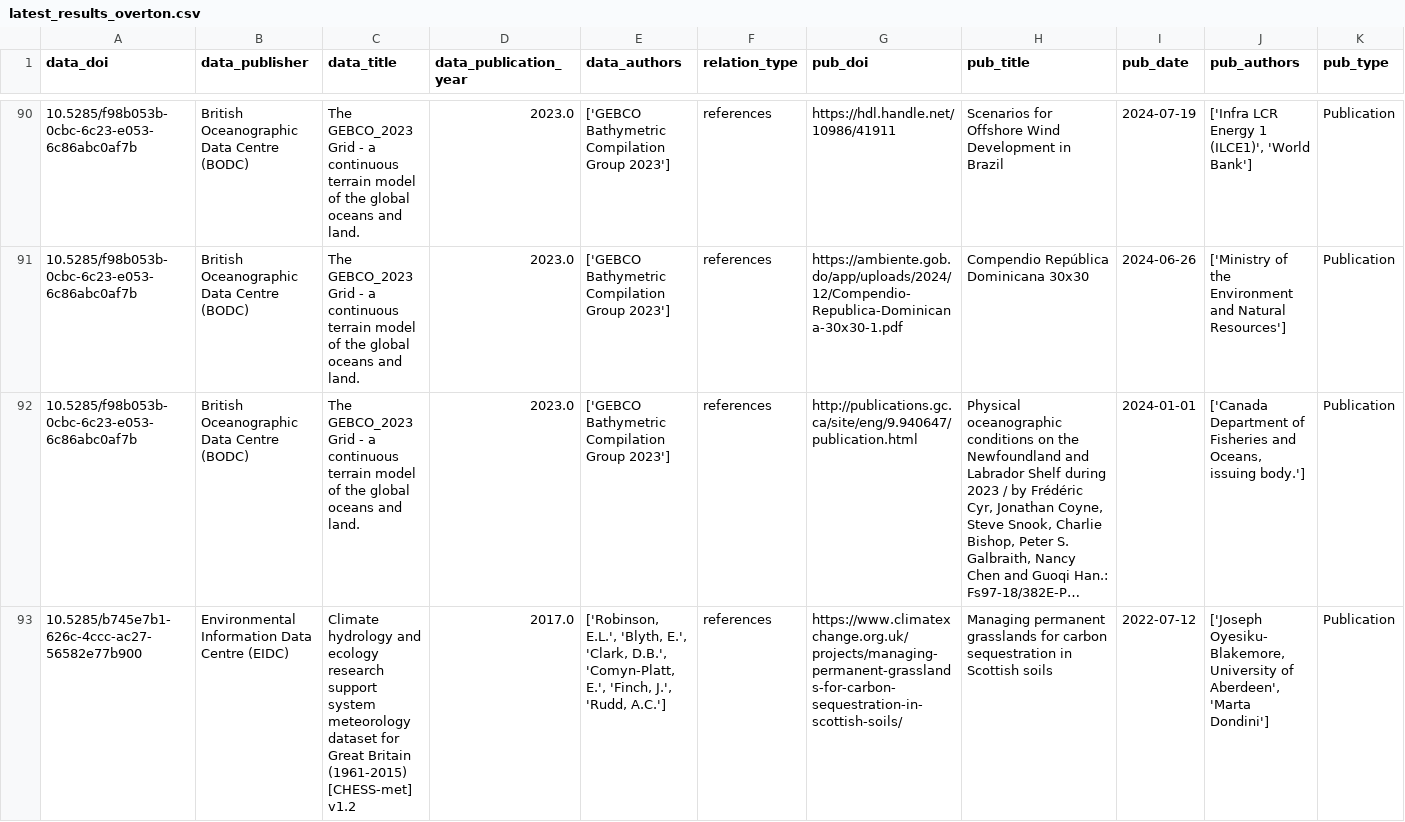
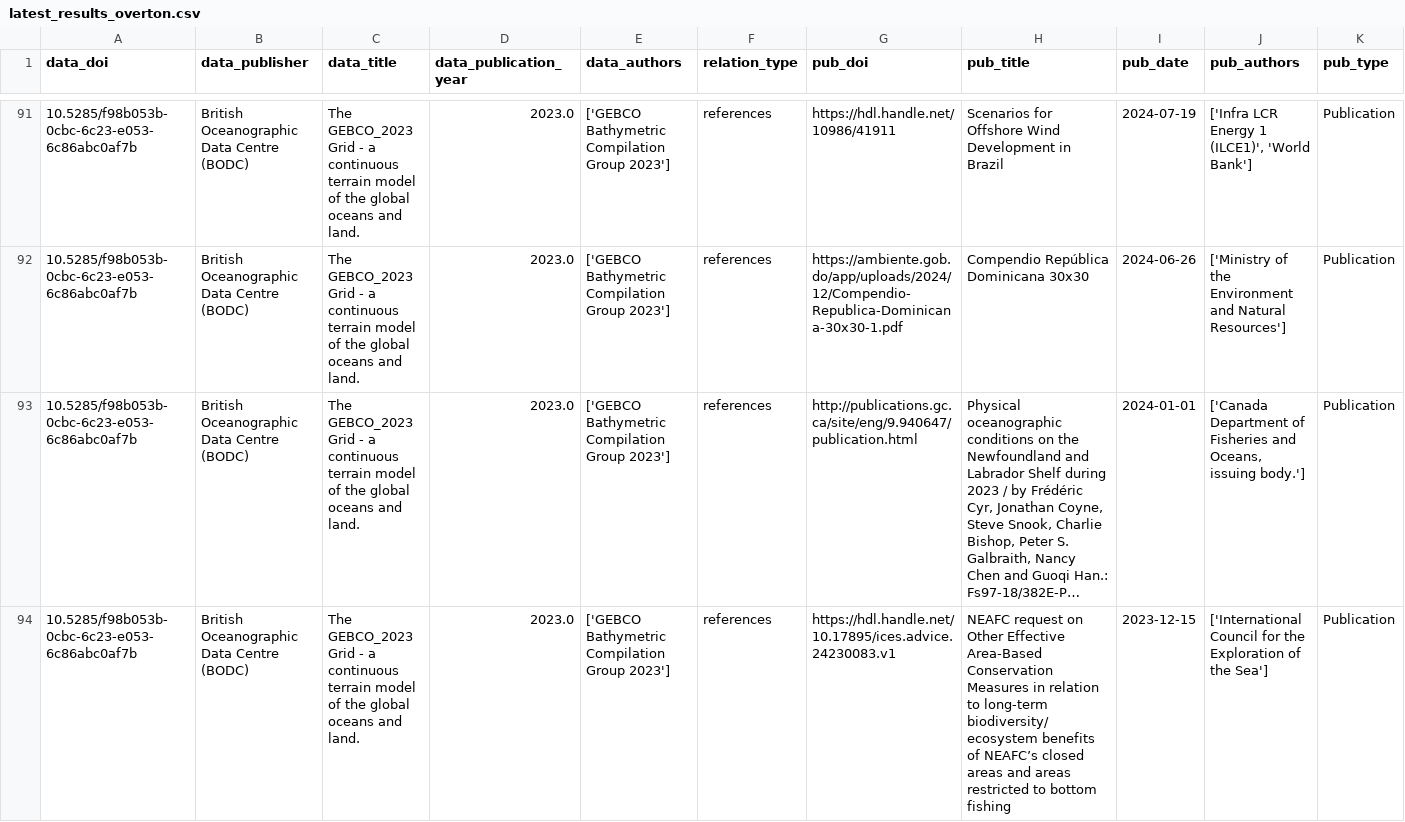
Before and after one commit to NERC-EDS/citationNotebook, a CSV file: Results/intermediate_data/latest_results_overton.csv, drawn as a sheet; only a part is shown, gaps mark what is left out; the shorter side is filled out with more unchanged rows; long unchanged cells end in …; rows hold the shown columns only; the diff covers the shown part only; the diff names each change by its address in the sheet, - before the commit and + after, or states it on an @@ line.

```diff
--- a/Results/intermediate_data/latest_results_overton.csv
+++ b/Results/intermediate_data/latest_results_overton.csv
+row 94: 10.5285/f98b053b-0cbc-6c23-e053-6c86abc0af7b | British Oceanographic Data Centre (BODC) | The GEBCO_2023 Grid - a continuous terrain model of the global oceans and land. | 2023.0 | ['GEBCO Bathymetric Compilation Group 2023'] | references | https://hdl.handle.net/10.17895/ices.advice.24230083.v1 | NEAFC request on Other Effective Area-Based Conservation Measures in relation to long-term biodiversity/ecosystem benefits of NEAFC’s closed areas and areas restricted to bottom fishing | 2023-12-15 | ['International Council for the Exploration of the Sea'] | Publication
```
Also changed, not shown: 2 added rows elsewhere in this file, 2 other files.
